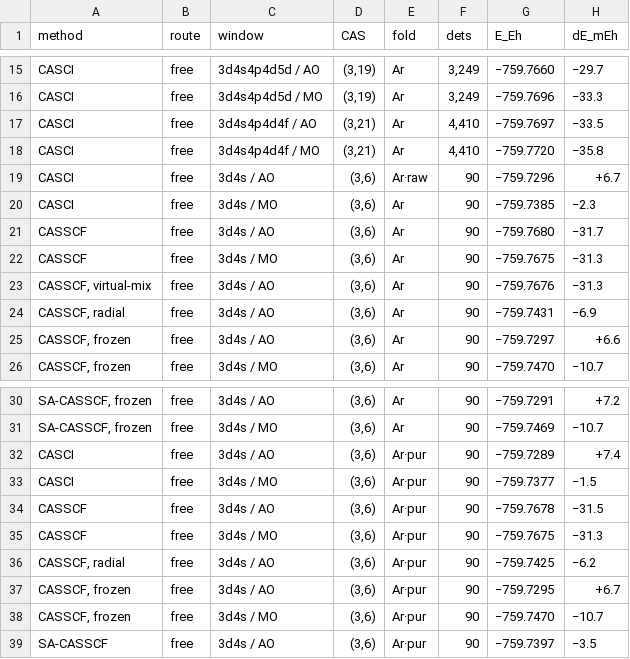
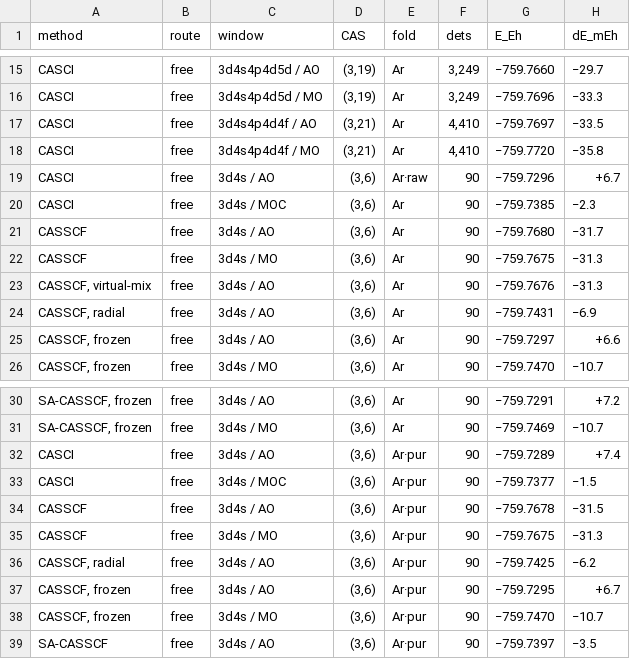
Before and after one commit to KashpurovichYuri/AtomPy, a CSV file: elements/Sc/TABLE.csv, drawn as a sheet; only a part is shown, gaps mark what is left out; the diff names each change by its address in the sheet, - before the commit and + after, or states it on an @@ line.

```diff
--- a/elements/Sc/TABLE.csv
+++ b/elements/Sc/TABLE.csv
-C20 (window): 3d4s / MO
+C20 (window): 3d4s / MOC
-C33 (window): 3d4s / MO
+C33 (window): 3d4s / MOC
```
Also changed, not shown: elements/Sc-unc/TABLE.csv, elements/Ti-unc/TABLE.csv, 18 other files.
